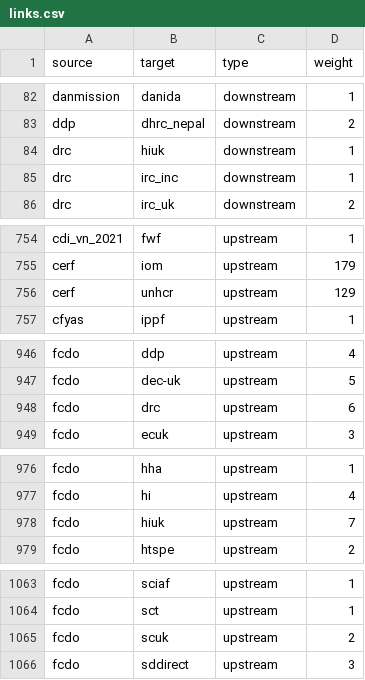
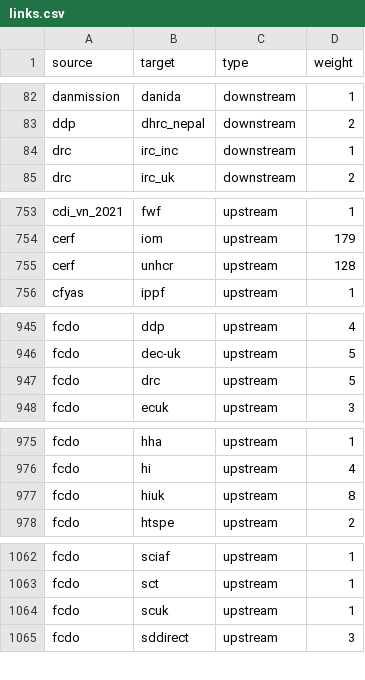
Before and after one commit to andylolz/traceability, a CSV file: links.csv, drawn as a sheet; only a part is shown, gaps mark what is left out; the diff covers the shown part only.

```diff
--- a/links.csv
+++ b/links.csv
@@ -83,3 +83,2 @@ danmission,danida,downstream,1
 ddp,dhrc_nepal,downstream,2
-drc,hiuk,downstream,1
 drc,irc_inc,downstream,1
@@ -755,3 +754,3 @@ cdi_vn_2021,fwf,upstream,1
 cerf,iom,upstream,179
-cerf,unhcr,upstream,129
+cerf,unhcr,upstream,128
 cfyas,ippf,upstream,1
@@ -947,3 +946,3 @@ fcdo,ddp,upstream,4
 fcdo,dec-uk,upstream,5
-fcdo,drc,upstream,6
+fcdo,drc,upstream,5
 fcdo,ecuk,upstream,3
@@ -977,3 +976,3 @@ fcdo,hha,upstream,1
 fcdo,hi,upstream,4
-fcdo,hiuk,upstream,7
+fcdo,hiuk,upstream,8
 fcdo,htspe,upstream,2
@@ -1064,3 +1063,3 @@ fcdo,sciaf,upstream,1
 fcdo,sct,upstream,1
-fcdo,scuk,upstream,2
+fcdo,scuk,upstream,1
 fcdo,sddirect,upstream,3
```
Also changed, not shown: 3 edited cells elsewhere in this file.
